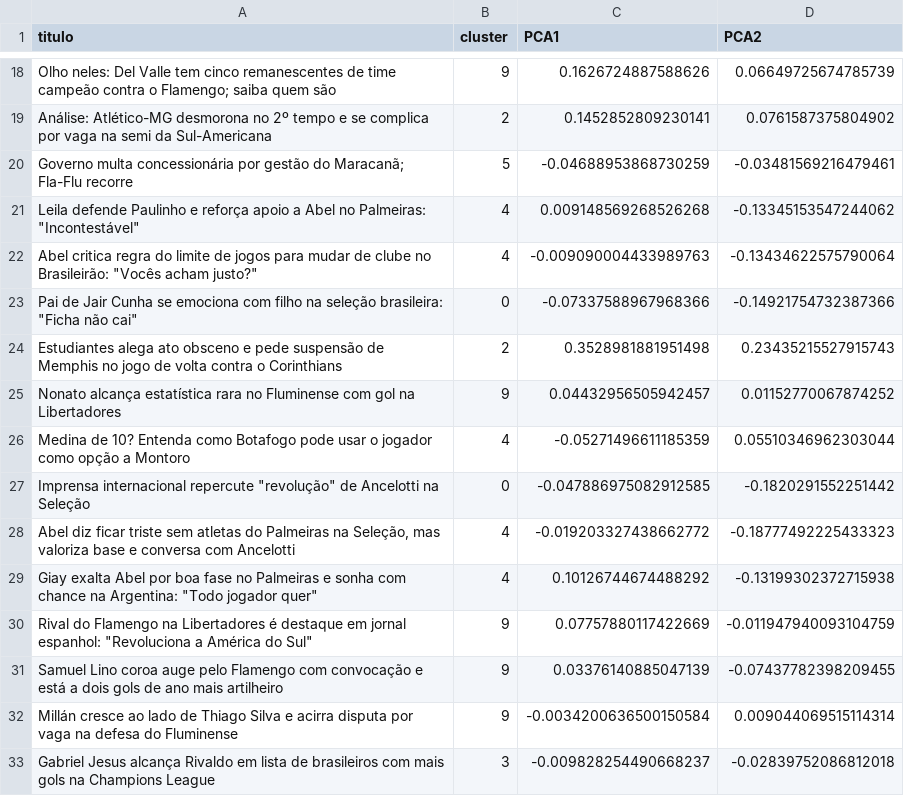
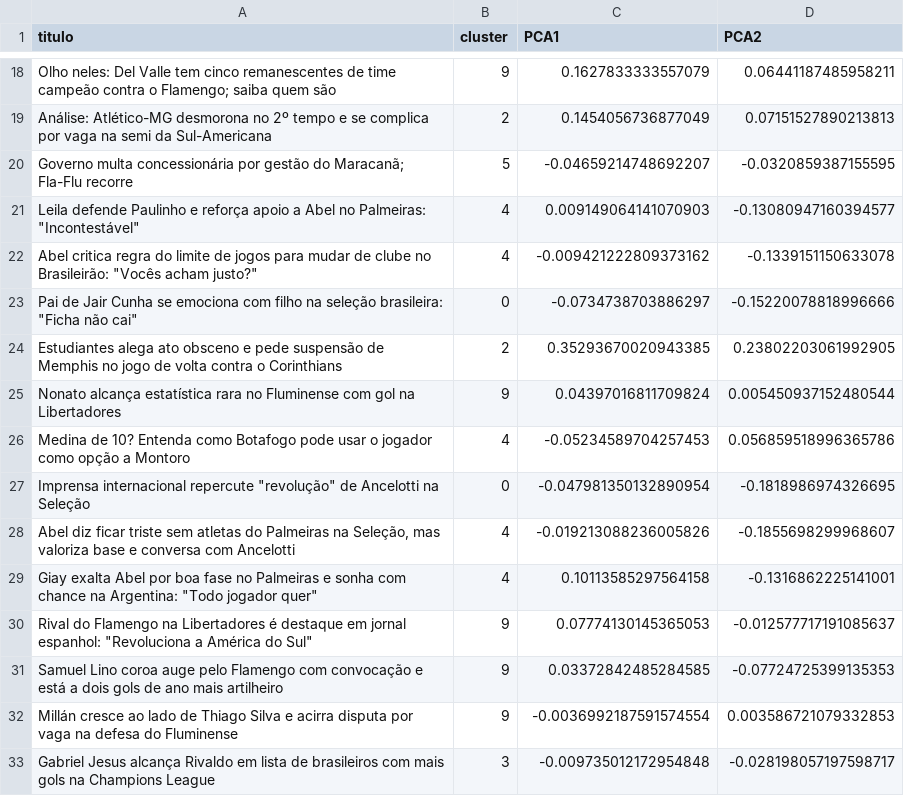
Before and after one commit to HenriqueOS12/PLN, a CSV file: pca_2d.csv, drawn as a sheet; only a part is shown, gaps mark what is left out; the diff covers the shown part only; the diff names each change by its address in the sheet, - before the commit and + after, or states it on an @@ line.

```diff
--- a/pca_2d.csv
+++ b/pca_2d.csv
-C18 (PCA1): 0.1626724887588626
+C18 (PCA1): 0.1627833333557079
-D18 (PCA2): 0.06649725674785739
+D18 (PCA2): 0.06441187485958211
-C19 (PCA1): 0.1452852809230141
+C19 (PCA1): 0.1454056736877049
-D19 (PCA2): 0.0761587375804902
+D19 (PCA2): 0.07151527890213813
-C20 (PCA1): -0.04688953868730259
+C20 (PCA1): -0.04659214748692207
-D20 (PCA2): -0.03481569216479461
+D20 (PCA2): -0.0320859387155595
-C21 (PCA1): 0.009148569268526268
+C21 (PCA1): 0.009149064141070903
-D21 (PCA2): -0.13345153547244062
+D21 (PCA2): -0.13080947160394577
-C22 (PCA1): -0.009090004433989763
+C22 (PCA1): -0.009421222809373162
-D22 (PCA2): -0.13434622575790064
+D22 (PCA2): -0.1339151150633078
-C23 (PCA1): -0.07337588967968366
+C23 (PCA1): -0.0734738703886297
-D23 (PCA2): -0.14921754732387366
+D23 (PCA2): -0.15220078818996666
-C24 (PCA1): 0.3528981881951498
+C24 (PCA1): 0.35293670020943385
-D24 (PCA2): 0.23435215527915743
+D24 (PCA2): 0.23802203061992905
-C25 (PCA1): 0.04432956505942457
+C25 (PCA1): 0.04397016811709824
-D25 (PCA2): 0.01152770067874252
+D25 (PCA2): 0.005450937152480544
-C26 (PCA1): -0.05271496611185359
+C26 (PCA1): -0.05234589704257453
-D26 (PCA2): 0.05510346962303044
+D26 (PCA2): 0.056859518996365786
-C27 (PCA1): -0.047886975082912585
+C27 (PCA1): -0.047981350132890954
-D27 (PCA2): -0.1820291552251442
+D27 (PCA2): -0.1818986974326695
-C28 (PCA1): -0.019203327438662772
+C28 (PCA1): -0.019213088236005826
-D28 (PCA2): -0.18777492225433323
+D28 (PCA2): -0.1855698299968607
-C29 (PCA1): 0.10126744674488292
+C29 (PCA1): 0.10113585297564158
-D29 (PCA2): -0.13199302372715938
+D29 (PCA2): -0.1316862225141001
-C30 (PCA1): 0.07757880117422669
+C30 (PCA1): 0.07774130145365053
-D30 (PCA2): -0.011947940093104759
+D30 (PCA2): -0.012577717191085637
-C31 (PCA1): 0.03376140885047139
+C31 (PCA1): 0.03372842485284585
-D31 (PCA2): -0.07437782398209455
+D31 (PCA2): -0.07724725399135353
-C32 (PCA1): -0.0034200636500150584
+C32 (PCA1): -0.0036992187591574554
-D32 (PCA2): 0.009044069515114314
+D32 (PCA2): 0.003586721079332853
-C33 (PCA1): -0.009828254490668237
+C33 (PCA1): -0.009735012172954848
-D33 (PCA2): -0.02839752086812018
+D33 (PCA2): -0.028198057197598717
```
Also changed, not shown: 168 edited cells elsewhere in this file, pca_3d.csv, 4 other files.
